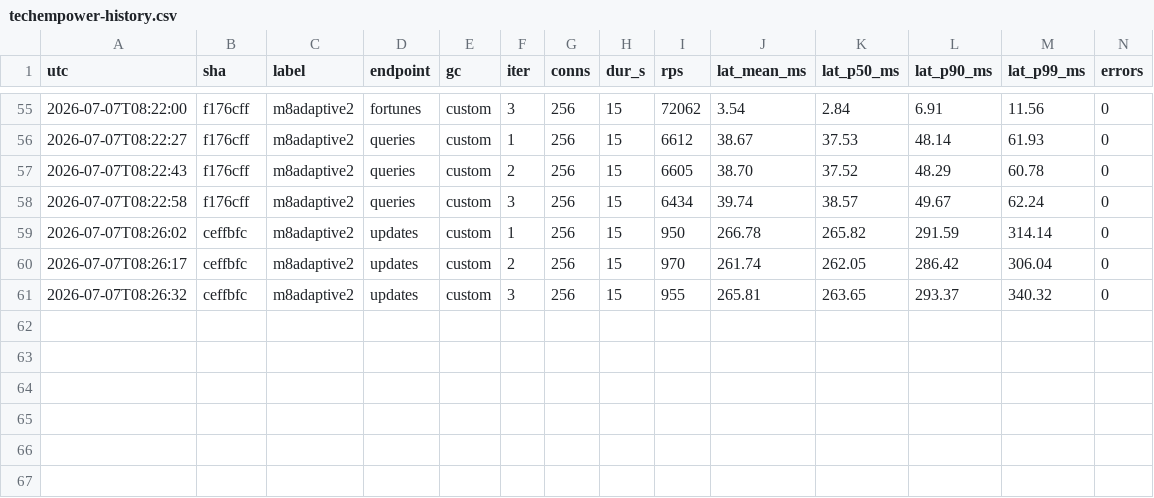
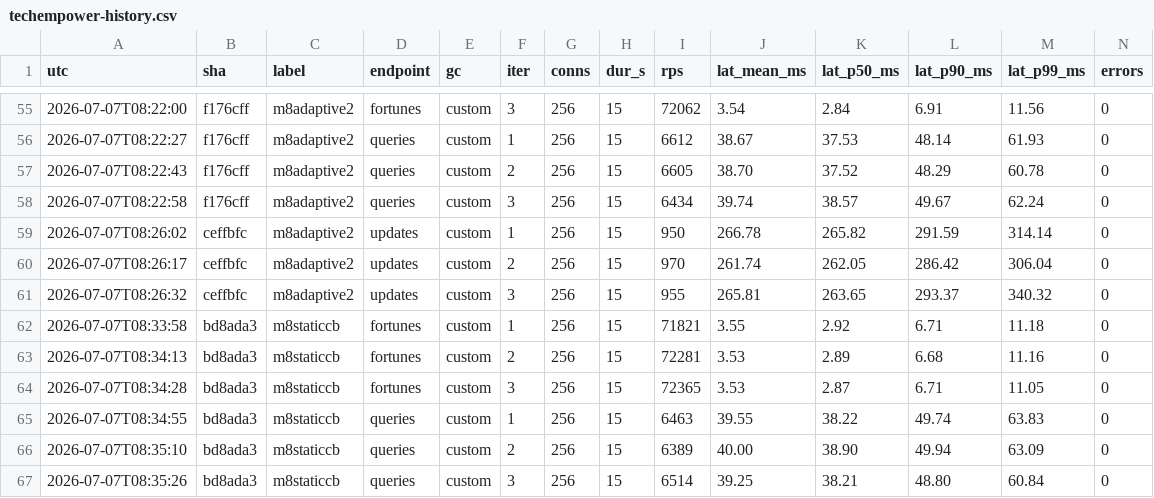
Before and after one commit to kevingosse/ManagedDotnetGC, a CSV file: experiments/results/techempower-history.csv, drawn as a sheet; only a part is shown, gaps mark what is left out; rows hold the shown columns only; the diff names each change by its address in the sheet, - before the commit and + after, or states it on an @@ line.

Commit message:
Static s_instance for per-root EE callbacks (null result, kept for simplicity)
ScanRootsCallback/WeakPtrScanCallback/FixAllocContextCallback resolved the
GCHeap through GCHandle.FromIntPtr(...).Target on every invocation - per
reported stack slot on the scan path. Theory: measurable young-pause cost at
web collection rates. Measurement says no: roots_us and RPS unchanged
(fortunes 72.4k, queries 6.5k, soh 1.178 - all within noise), so young root
scan cost is EE-side stack walking, not callback overhead. The real lever for
the remaining ~1.0-1.7 ms/young roots cost is partitioned stack scanning
across GC workers (stock server GC's ScanContext.thread_number scheme).

Unit 70/70. Kept: one less indirection per root and the singleton contract
is now explicit.

```diff
--- a/experiments/results/techempower-history.csv
+++ b/experiments/results/techempower-history.csv
+row 62: 2026-07-07T08:33:58 | bd8ada3 | m8staticcb | fortunes | custom | 1 | 256 | 15 | 71821 | 3.55 | 2.92 | 6.71 | 11.18 | 0
+row 63: 2026-07-07T08:34:13 | bd8ada3 | m8staticcb | fortunes | custom | 2 | 256 | 15 | 72281 | 3.53 | 2.89 | 6.68 | 11.16 | 0
+row 64: 2026-07-07T08:34:28 | bd8ada3 | m8staticcb | fortunes | custom | 3 | 256 | 15 | 72365 | 3.53 | 2.87 | 6.71 | 11.05 | 0
+row 65: 2026-07-07T08:34:55 | bd8ada3 | m8staticcb | queries | custom | 1 | 256 | 15 | 6463 | 39.55 | 38.22 | 49.74 | 63.83 | 0
+row 66: 2026-07-07T08:35:10 | bd8ada3 | m8staticcb | queries | custom | 2 | 256 | 15 | 6389 | 40.00 | 38.90 | 49.94 | 63.09 | 0
+row 67: 2026-07-07T08:35:26 | bd8ada3 | m8staticcb | queries | custom | 3 | 256 | 15 | 6514 | 39.25 | 38.21 | 48.80 | 60.84 | 0
```
Also changed, not shown: experiments/results/perf-history.csv, 2 other files.
